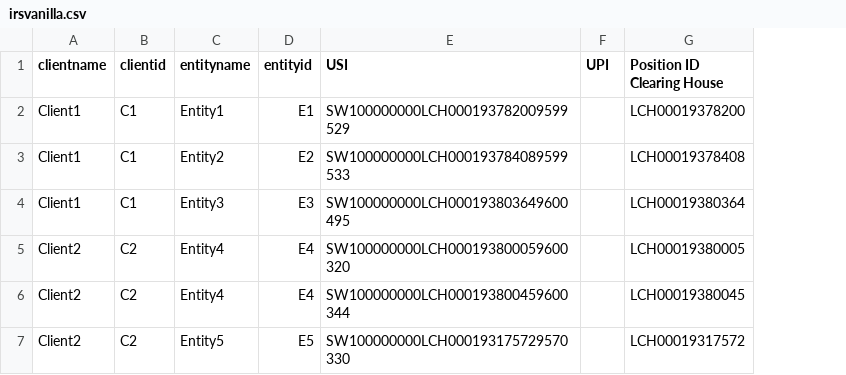
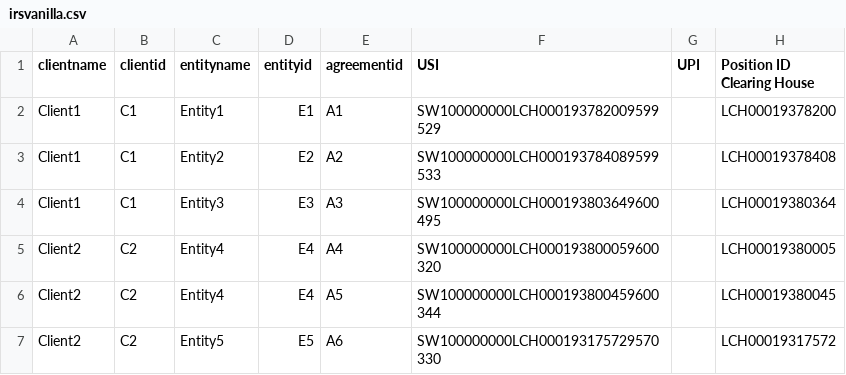
Before and after one commit to AcuoFS/acuo-data, a CSV file: irsvanilla.csv, drawn as a sheet; only a part is shown; the diff names each change by its address in the sheet, - before the commit and + after, or states it on an @@ line.

Commit message:
OW9 Added an Agreement ID variable in irsvanilla.csv

```diff
--- a/irsvanilla.csv
+++ b/irsvanilla.csv
+column E (agreementid), rows 2-7: A1 | A2 | A3 | A4 | A5 | A6
```
